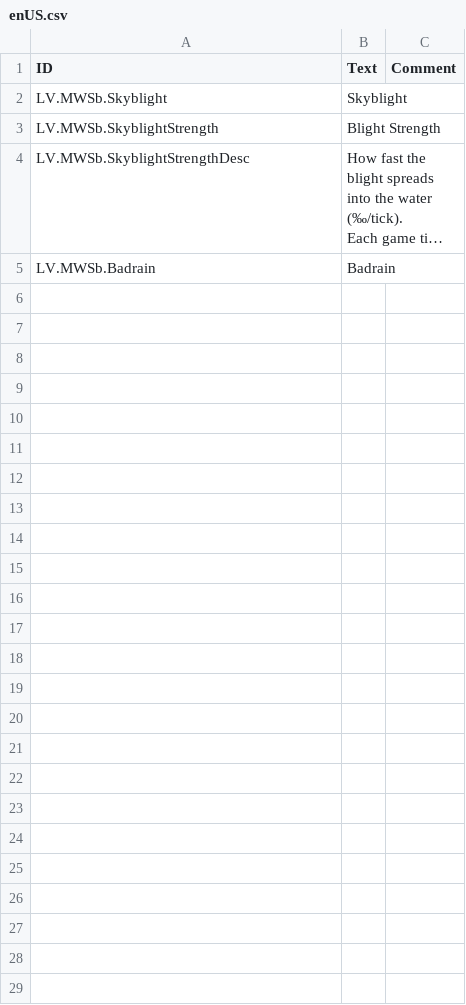
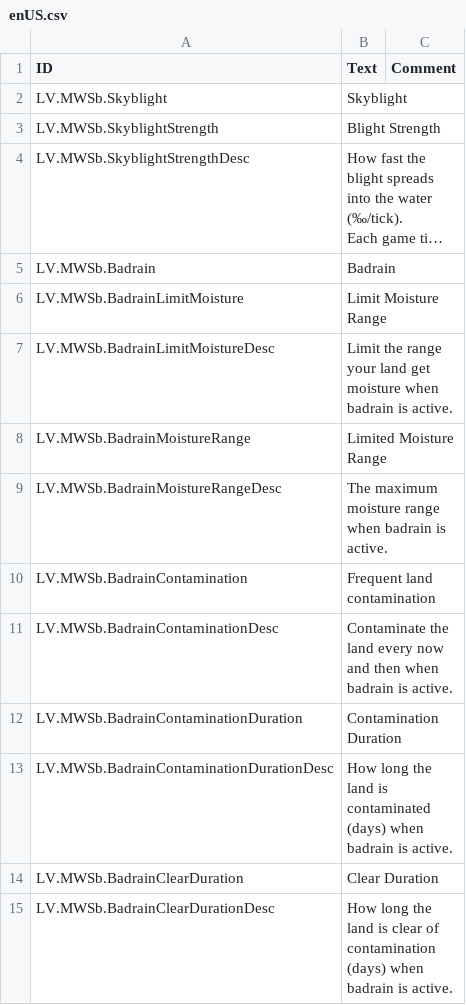
Before and after one commit to datvm/TimberbornMods, a CSV file: SkyblightWeather/Localizations/enUS.csv, drawn as a sheet; long unchanged cells end in …; the diff names each change by its address in the sheet, - before the commit and + after, or states it on an @@ line.

```diff
--- a/SkyblightWeather/Localizations/enUS.csv
+++ b/SkyblightWeather/Localizations/enUS.csv
+row 6: LV.MWSb.BadrainLimitMoisture | Limit Moisture Range
+row 7: LV.MWSb.BadrainLimitMoistureDesc | Limit the range your land get moisture when badrain is active.
+row 8: LV.MWSb.BadrainMoistureRange | Limited Moisture Range
+row 9: LV.MWSb.BadrainMoistureRangeDesc | The maximum moisture range when badrain is active.
+row 10: LV.MWSb.BadrainContamination | Frequent land contamination
+row 11: LV.MWSb.BadrainContaminationDesc | Contaminate the land every now and then when badrain is active.
+row 12: LV.MWSb.BadrainContaminationDuration | Contamination Duration
+row 13: LV.MWSb.BadrainContaminationDurationDesc | How long the land is contaminated (days) when badrain is active.
+row 14: LV.MWSb.BadrainClearDuration | Clear Duration
+row 15: LV.MWSb.BadrainClearDurationDesc | How long the land is clear of contamination (days) when badrain is active.
```
Also changed, not shown: 6 other files.
